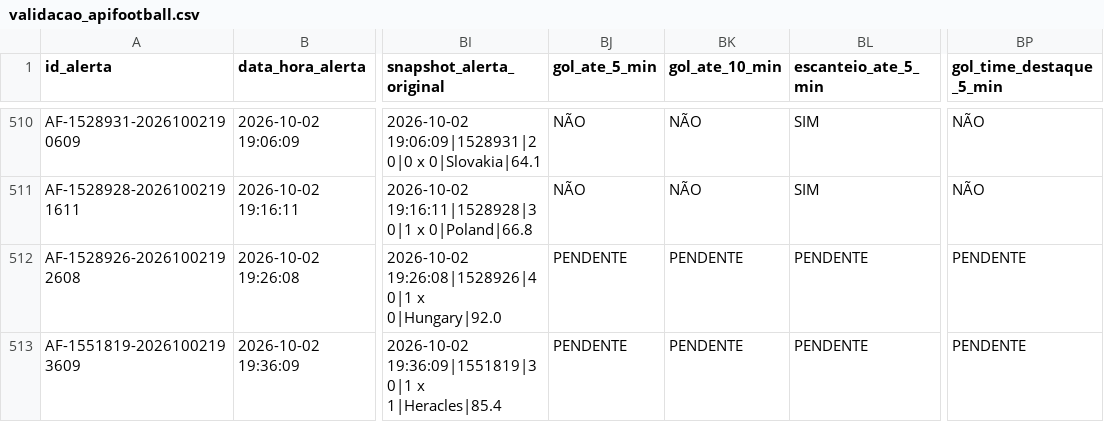
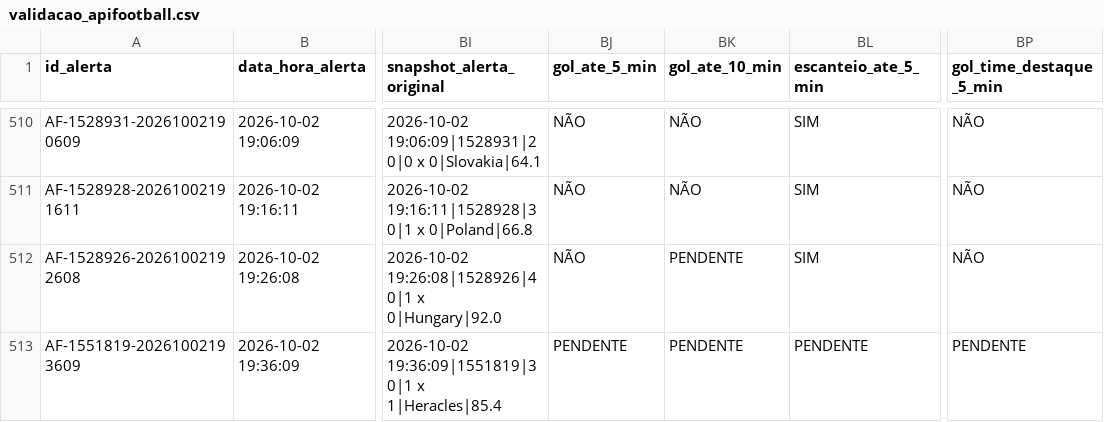
Before and after one commit to ehvvlc-stack/smart-sport-analyzer, a CSV file: data/validacao_apifootball.csv, drawn as a sheet; only a part is shown, gaps mark what is left out; the diff names each change by its address in the sheet, - before the commit and + after, or states it on an @@ line.

Commit message:
Atualiza validação API-Football

```diff
--- a/data/validacao_apifootball.csv
+++ b/data/validacao_apifootball.csv
-BJ512 (gol_ate_5_min): PENDENTE
+BJ512 (gol_ate_5_min): NÃO
-BL512 (escanteio_ate_5_min): PENDENTE
+BL512 (escanteio_ate_5_min): SIM
-BP512 (gol_time_destaque_5_min): PENDENTE
+BP512 (gol_time_destaque_5_min): NÃO
```
